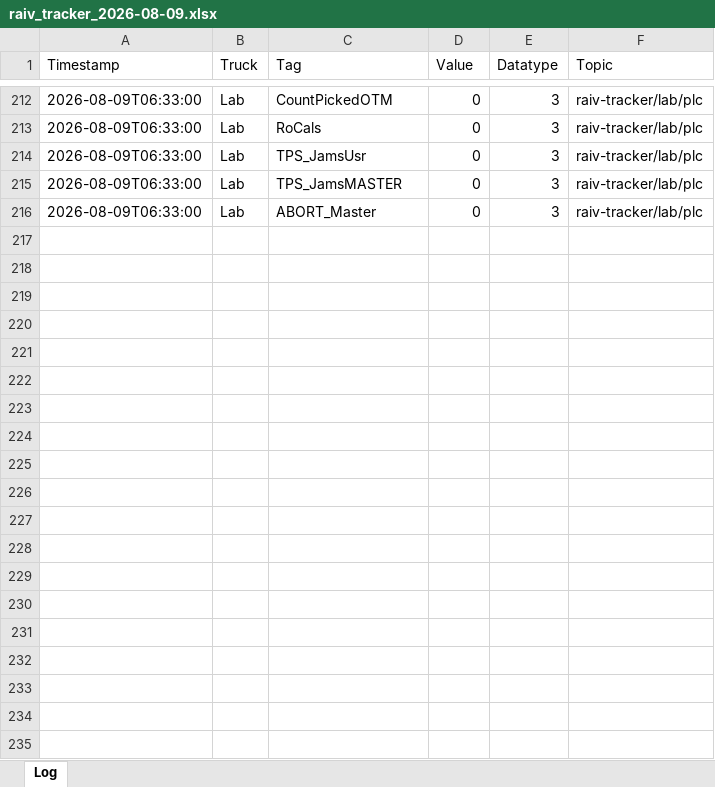
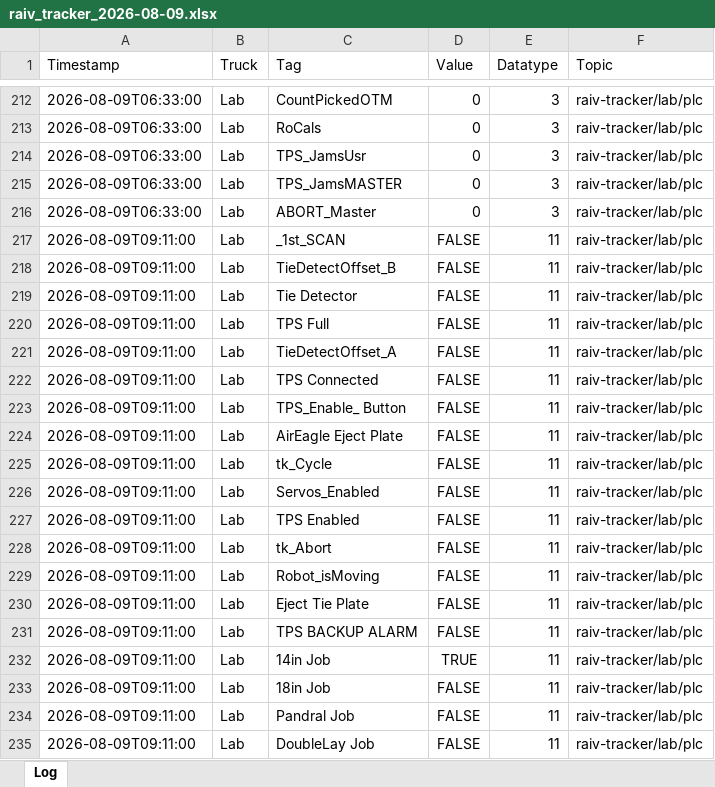
Before and after one commit to cotyc-bbrailtech/Raiv-trucks, an Excel workbook: logs/raiv_tracker_2026-08-09.xlsx, sheet Log, drawn as a sheet; only a part is shown, gaps mark what is left out; values as stored, in another font and other column widths than the file's, no borders; the diff covers the shown part only; the diff names each change by its address in the sheet, - before the commit and + after, or states it on an @@ line.

```diff
--- a/logs/raiv_tracker_2026-08-09.xlsx (sheet Log)
+++ b/logs/raiv_tracker_2026-08-09.xlsx (sheet Log)
+row 217: 2026-08-09T09:11:00 | Lab | _1st_SCAN | FALSE | 11 | raiv-tracker/lab/plc
+row 218: 2026-08-09T09:11:00 | Lab | TieDetectOffset_B | FALSE | 11 | raiv-tracker/lab/plc
+row 219: 2026-08-09T09:11:00 | Lab | Tie Detector | FALSE | 11 | raiv-tracker/lab/plc
+row 220: 2026-08-09T09:11:00 | Lab | TPS Full | FALSE | 11 | raiv-tracker/lab/plc
+row 221: 2026-08-09T09:11:00 | Lab | TieDetectOffset_A | FALSE | 11 | raiv-tracker/lab/plc
+row 222: 2026-08-09T09:11:00 | Lab | TPS Connected | FALSE | 11 | raiv-tracker/lab/plc
+row 223: 2026-08-09T09:11:00 | Lab | TPS_Enable_ Button | FALSE | 11 | raiv-tracker/lab/plc
+row 224: 2026-08-09T09:11:00 | Lab | AirEagle Eject Plate | FALSE | 11 | raiv-tracker/lab/plc
+row 225: 2026-08-09T09:11:00 | Lab | tk_Cycle | FALSE | 11 | raiv-tracker/lab/plc
+row 226: 2026-08-09T09:11:00 | Lab | Servos_Enabled | FALSE | 11 | raiv-tracker/lab/plc
+row 227: 2026-08-09T09:11:00 | Lab | TPS Enabled | FALSE | 11 | raiv-tracker/lab/plc
+row 228: 2026-08-09T09:11:00 | Lab | tk_Abort | FALSE | 11 | raiv-tracker/lab/plc
+row 229: 2026-08-09T09:11:00 | Lab | Robot_isMoving | FALSE | 11 | raiv-tracker/lab/plc
+row 230: 2026-08-09T09:11:00 | Lab | Eject Tie Plate | FALSE | 11 | raiv-tracker/lab/plc
+row 231: 2026-08-09T09:11:00 | Lab | TPS BACKUP ALARM | FALSE | 11 | raiv-tracker/lab/plc
+row 232: 2026-08-09T09:11:00 | Lab | 14in Job | TRUE | 11 | raiv-tracker/lab/plc
+row 233: 2026-08-09T09:11:00 | Lab | 18in Job | FALSE | 11 | raiv-tracker/lab/plc
+row 234: 2026-08-09T09:11:00 | Lab | Pandral Job | FALSE | 11 | raiv-tracker/lab/plc
+row 235: 2026-08-09T09:11:00 | Lab | DoubleLay Job | FALSE | 11 | raiv-tracker/lab/plc
```
Also changed, not shown: 66 added rows elsewhere in this sheet.
